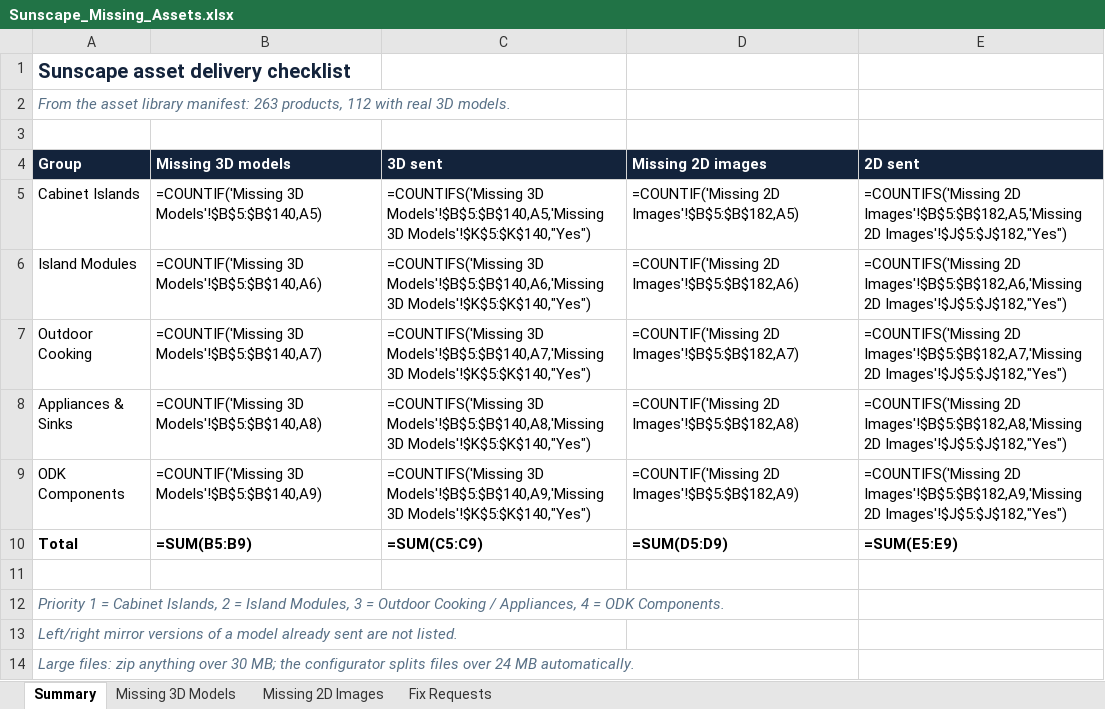
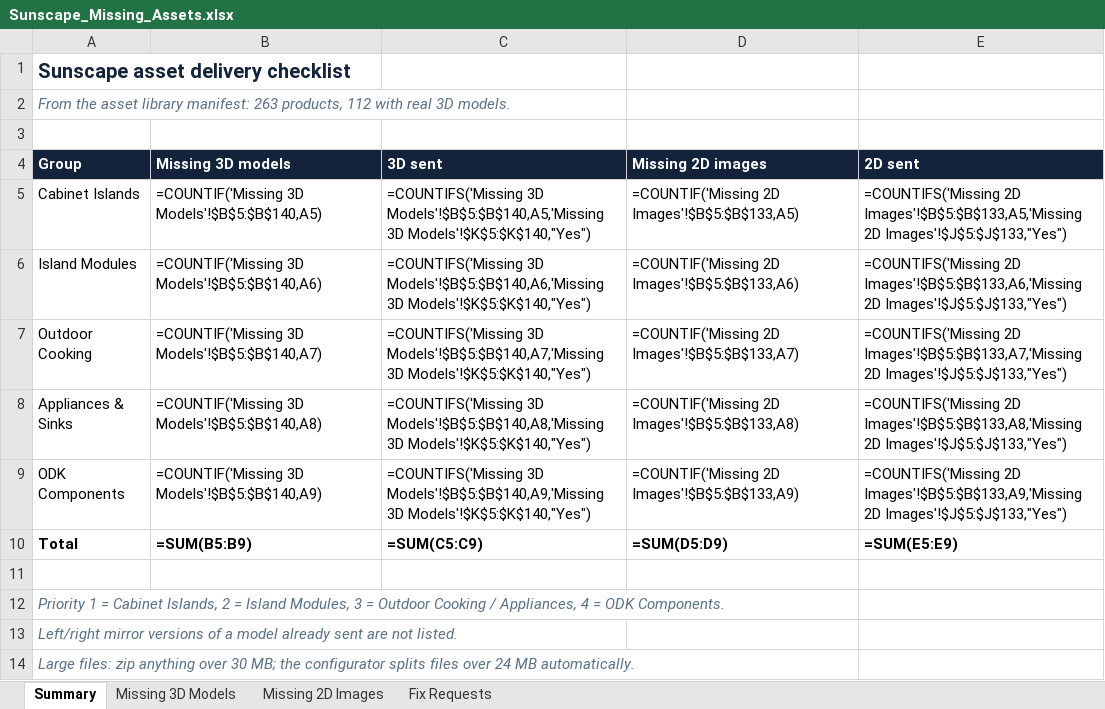
Before and after one commit to SunstoneMP/sunscape-2d-3d-asset-map, an Excel workbook: Sunscape_Missing_Assets.xlsx, sheet Summary, drawn as a sheet; values as stored, in another font and other column widths than the file's, no borders; formulas without a stored value are shown as written; the diff names each change by its address in the sheet, - before the commit and + after, or states it on an @@ line.

```diff
--- a/Sunscape_Missing_Assets.xlsx (sheet Summary)
+++ b/Sunscape_Missing_Assets.xlsx (sheet Summary)
-D5 (Missing 2D images): =COUNTIF('Missing 2D Images'!$B$5:$B$182,A5)
+D5 (Missing 2D images): =COUNTIF('Missing 2D Images'!$B$5:$B$133,A5)
-E5 (2D sent): =COUNTIFS('Missing 2D Images'!$B$5:$B$182,A5,'Missing 2D Images'!$J$5:$J$182,"Yes")
+E5 (2D sent): =COUNTIFS('Missing 2D Images'!$B$5:$B$133,A5,'Missing 2D Images'!$J$5:$J$133,"Yes")
-D6 (Missing 2D images): =COUNTIF('Missing 2D Images'!$B$5:$B$182,A6)
+D6 (Missing 2D images): =COUNTIF('Missing 2D Images'!$B$5:$B$133,A6)
-E6 (2D sent): =COUNTIFS('Missing 2D Images'!$B$5:$B$182,A6,'Missing 2D Images'!$J$5:$J$182,"Yes")
+E6 (2D sent): =COUNTIFS('Missing 2D Images'!$B$5:$B$133,A6,'Missing 2D Images'!$J$5:$J$133,"Yes")
-D7 (Missing 2D images): =COUNTIF('Missing 2D Images'!$B$5:$B$182,A7)
+D7 (Missing 2D images): =COUNTIF('Missing 2D Images'!$B$5:$B$133,A7)
-E7 (2D sent): =COUNTIFS('Missing 2D Images'!$B$5:$B$182,A7,'Missing 2D Images'!$J$5:$J$182,"Yes")
+E7 (2D sent): =COUNTIFS('Missing 2D Images'!$B$5:$B$133,A7,'Missing 2D Images'!$J$5:$J$133,"Yes")
-D8 (Missing 2D images): =COUNTIF('Missing 2D Images'!$B$5:$B$182,A8)
+D8 (Missing 2D images): =COUNTIF('Missing 2D Images'!$B$5:$B$133,A8)
-E8 (2D sent): =COUNTIFS('Missing 2D Images'!$B$5:$B$182,A8,'Missing 2D Images'!$J$5:$J$182,"Yes")
+E8 (2D sent): =COUNTIFS('Missing 2D Images'!$B$5:$B$133,A8,'Missing 2D Images'!$J$5:$J$133,"Yes")
-D9 (Missing 2D images): =COUNTIF('Missing 2D Images'!$B$5:$B$182,A9)
+D9 (Missing 2D images): =COUNTIF('Missing 2D Images'!$B$5:$B$133,A9)
-E9 (2D sent): =COUNTIFS('Missing 2D Images'!$B$5:$B$182,A9,'Missing 2D Images'!$J$5:$J$182,"Yes")
+E9 (2D sent): =COUNTIFS('Missing 2D Images'!$B$5:$B$133,A9,'Missing 2D Images'!$J$5:$J$133,"Yes")
```
Also changed, not shown: sheet Missing 2D Images, 1 other file.
